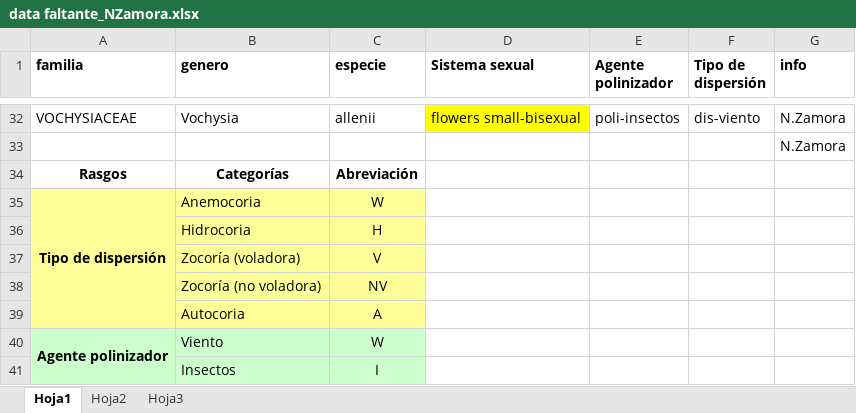
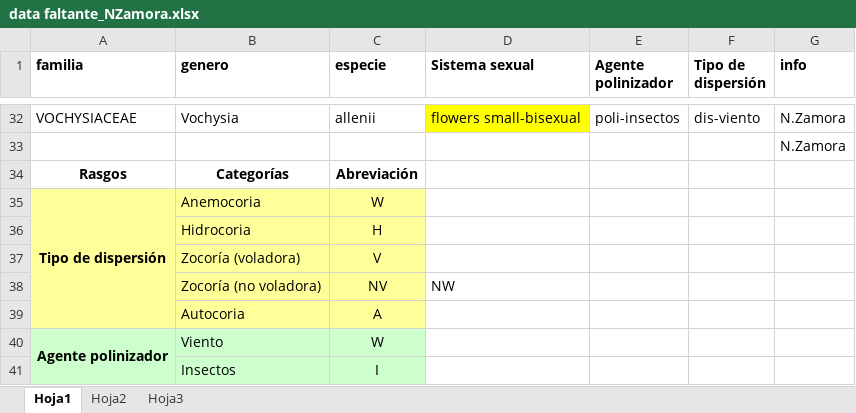
Before and after one commit to malfaro2/Calderon_CATIE, an Excel workbook: data/raw/response_traits/data faltante_NZamora.xlsx, sheet Hoja1, drawn as a sheet; only a part is shown, gaps mark what is left out; values as stored, in another font and other column widths than the file's, no borders; the diff names each change by its address in the sheet, - before the commit and + after, or states it on an @@ line.

```diff
--- a/data/raw/response_traits/data faltante_NZamora.xlsx (sheet Hoja1)
+++ b/data/raw/response_traits/data faltante_NZamora.xlsx (sheet Hoja1)
-D38 (Sistema sexual): (empty)
+D38 (Sistema sexual): NW
```
Also changed, not shown: data/raw/response_traits/data_respose_traits_FINAL.xlsx, 16 other files.
